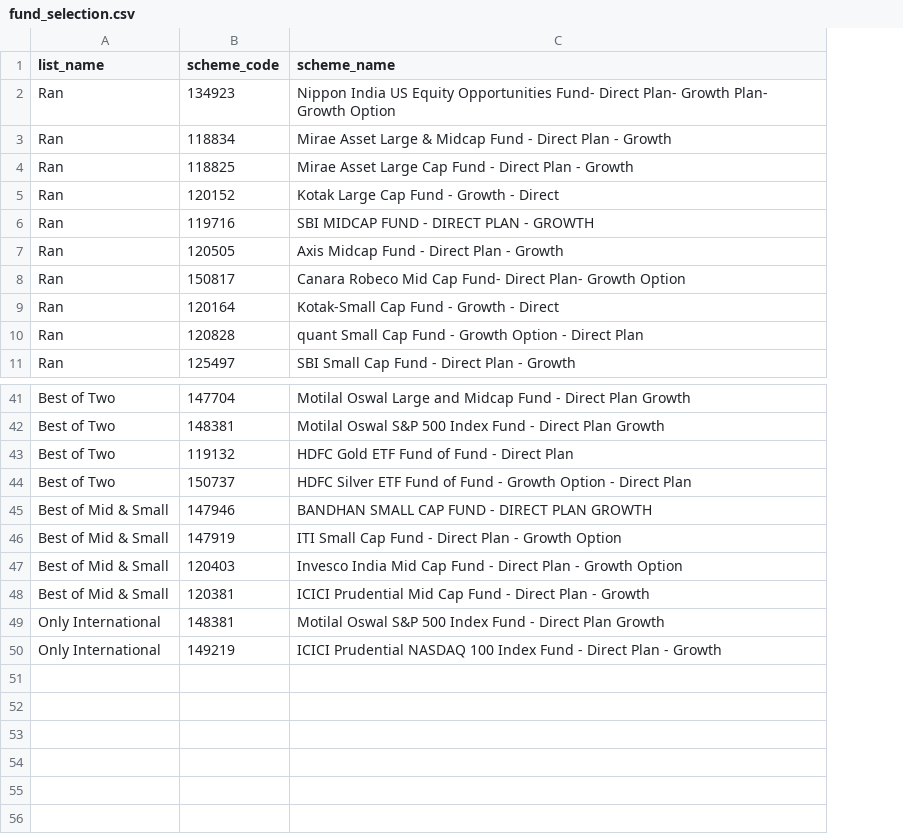
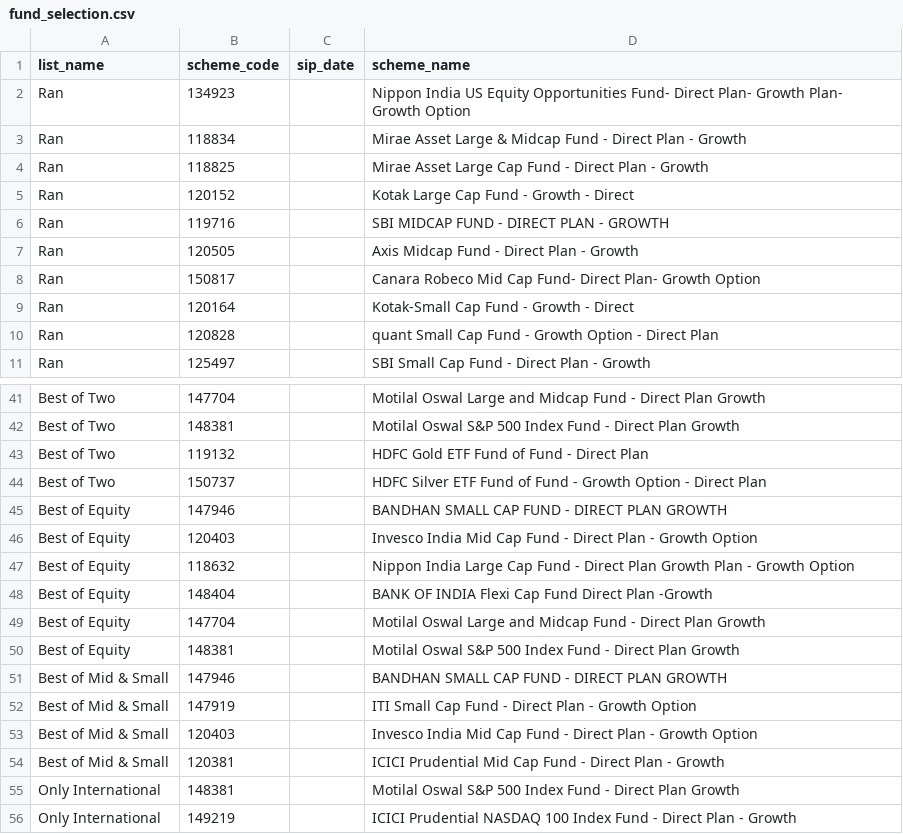
Before and after one commit to ksranjith786/mutual_funds_performance, a CSV file: data/sheets/fund_selection.csv, drawn as a sheet; only a part is shown, gaps mark what is left out; the diff names each change by its address in the sheet, - before the commit and + after, or states it on an @@ line.

Commit message:
Add per-fund SIP day override from `fund_selection` sheet
- Extend `fund_selection` schema with an optional `sip_date` column; blank cells fall back to the page SIP day.
- Read `sip_date` in `readFundSelection_` and expose per-list SIP day maps in the response.
- Add `sipDayForCode_` and `sipDayValue_` helpers to resolve a fund's SIP day from sheet overrides, params, or the page default.
- Update `getFundMatrixData` to use the resolved per-fund SIP day and preserve existing row SIP days across reloads unless the page SIP day is explicitly changed.
- Update Cursor rules, project context, and sample `fund_selection.csv` to document and reflect the new column.

```diff
--- a/data/sheets/fund_selection.csv
+++ b/data/sheets/fund_selection.csv
+column C (sip_date), empty
+row 45: Best of Equity | 147946 |  | BANDHAN SMALL CAP FUND - DIRECT PLAN GROWTH
+row 46: Best of Equity | 120403 |  | Invesco India Mid Cap Fund - Direct Plan - Growth Option
+row 47: Best of Equity | 118632 |  | Nippon India Large Cap Fund - Direct Plan Growth Plan - Growth Option
+row 48: Best of Equity | 148404 |  | BANK OF INDIA Flexi Cap Fund Direct Plan -Growth
+row 49: Best of Equity | 147704 |  | Motilal Oswal Large and Midcap Fund - Direct Plan Growth
+row 50: Best of Equity | 148381 |  | Motilal Oswal S&P 500 Index Fund - Direct Plan Growth
```
Also changed, not shown: 5 other files.
